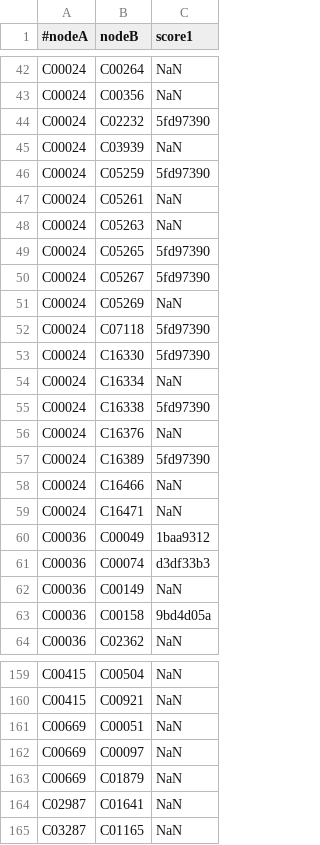
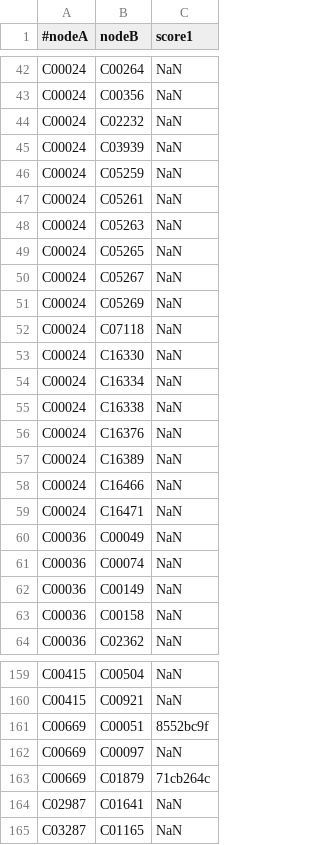
Before and after one commit to gelkin/MWCSInChainOfReactions, a TSV file: src/main/resources/edges.tsv, drawn as a sheet; only a part is shown, gaps mark what is left out; the diff covers the shown part only.

```diff
--- a/src/main/resources/edges.tsv
+++ b/src/main/resources/edges.tsv
@@ -43,22 +43,22 @@ C00024	C00264	NaN
 C00024	C00356	NaN
-C00024	C02232	5fd97390
+C00024	C02232	NaN
 C00024	C03939	NaN
-C00024	C05259	5fd97390
+C00024	C05259	NaN
 C00024	C05261	NaN
 C00024	C05263	NaN
-C00024	C05265	5fd97390
-C00024	C05267	5fd97390
+C00024	C05265	NaN
+C00024	C05267	NaN
 C00024	C05269	NaN
-C00024	C07118	5fd97390
-C00024	C16330	5fd97390
+C00024	C07118	NaN
+C00024	C16330	NaN
 C00024	C16334	NaN
-C00024	C16338	5fd97390
+C00024	C16338	NaN
 C00024	C16376	NaN
-C00024	C16389	5fd97390
+C00024	C16389	NaN
 C00024	C16466	NaN
 C00024	C16471	NaN
-C00036	C00049	1baa9312
-C00036	C00074	d3df33b3
+C00036	C00049	NaN
+C00036	C00074	NaN
 C00036	C00149	NaN
-C00036	C00158	9bd4d05a
+C00036	C00158	NaN
 C00036	C02362	NaN
@@ -160,5 +160,5 @@ C00415	C00504	NaN
 C00415	C00921	NaN
-C00669	C00051	NaN
+C00669	C00051	8552bc9f
 C00669	C00097	NaN
-C00669	C01879	NaN
+C00669	C01879	71cb264c
 C02987	C01641	NaN
```
Also changed, not shown: 49 edited cells elsewhere in this file, src/main/resources/nodes.tsv, 11 other files.
